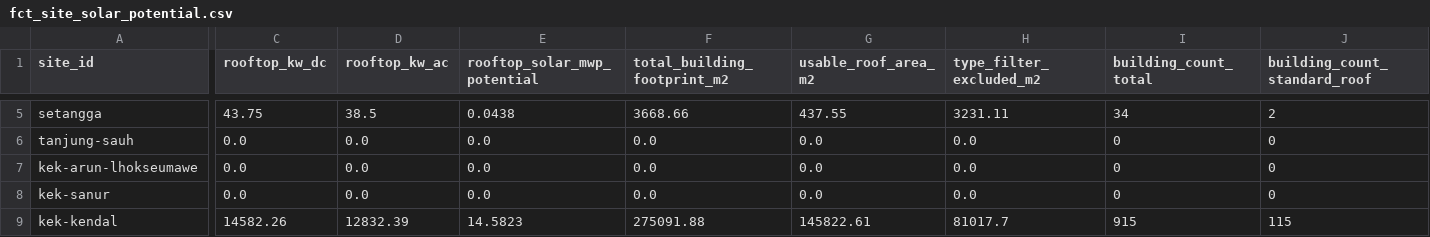
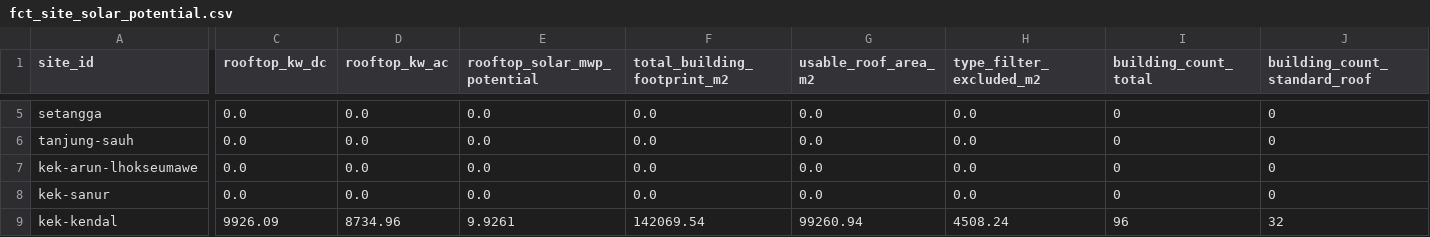
Before and after one commit to shaanbarca/sez-renewable-energy-dashboard, a CSV file: outputs/data/processed/fct_site_solar_potential.csv, drawn as a sheet; only a part is shown, gaps mark what is left out; the diff covers the shown part only; the diff names each change by its address in the sheet, - before the commit and + after, or states it on an @@ line.

```diff
--- a/outputs/data/processed/fct_site_solar_potential.csv
+++ b/outputs/data/processed/fct_site_solar_potential.csv
-C5 (rooftop_kw_dc): 43.75
+C5 (rooftop_kw_dc): 0.0
-D5 (rooftop_kw_ac): 38.5
+D5 (rooftop_kw_ac): 0.0
-E5 (rooftop_solar_mwp_potential): 0.0438
+E5 (rooftop_solar_mwp_potential): 0.0
-F5 (total_building_footprint_m2): 3668.66
+F5 (total_building_footprint_m2): 0.0
-G5 (usable_roof_area_m2): 437.55
+G5 (usable_roof_area_m2): 0.0
-H5 (type_filter_excluded_m2): 3231.11
+H5 (type_filter_excluded_m2): 0.0
-I5 (building_count_total): 34
+I5 (building_count_total): 0
-J5 (building_count_standard_roof): 2
+J5 (building_count_standard_roof): 0
-C9 (rooftop_kw_dc): 14582.26
+C9 (rooftop_kw_dc): 9926.09
-D9 (rooftop_kw_ac): 12832.39
+D9 (rooftop_kw_ac): 8734.96
-E9 (rooftop_solar_mwp_potential): 14.5823
+E9 (rooftop_solar_mwp_potential): 9.9261
-F9 (total_building_footprint_m2): 275091.88
+F9 (total_building_footprint_m2): 142069.54
-G9 (usable_roof_area_m2): 145822.61
+G9 (usable_roof_area_m2): 99260.94
-H9 (type_filter_excluded_m2): 81017.7
+H9 (type_filter_excluded_m2): 4508.24
-I9 (building_count_total): 915
+I9 (building_count_total): 96
-J9 (building_count_standard_roof): 115
+J9 (building_count_standard_roof): 32
```
Also changed, not shown: 135 edited cells elsewhere in this file, outputs/data/processed/sites_missing_buildings.csv, 2 other files.
